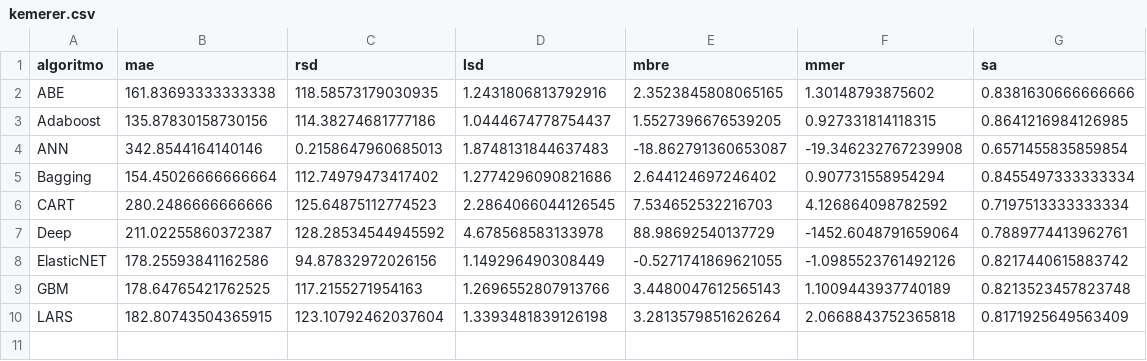
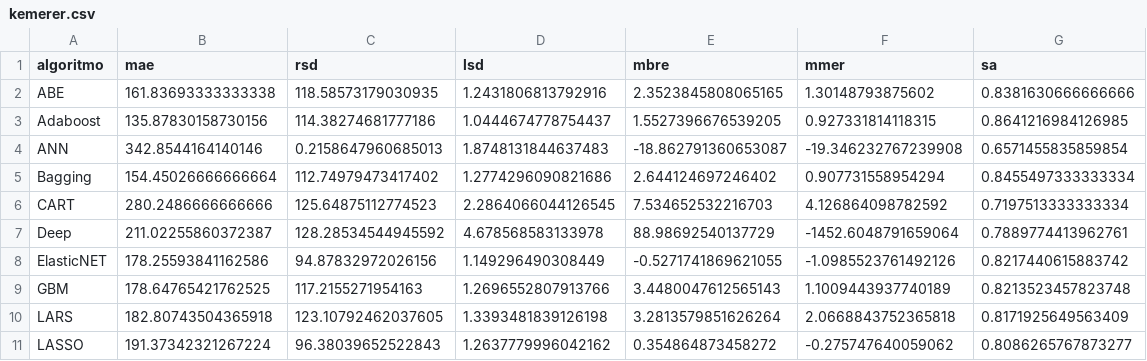
Before and after one commit to albertofernandezs/machine-learning, a CSV file: kemerer.csv, drawn as a sheet.

Commit message:
Ajustes

```diff
--- a/kemerer.csv
+++ b/kemerer.csv
@@ -9,2 +9,3 @@ ElasticNET,178.25593841162586,94.87832972026156,1.149296490308449,-0.52717418696
 GBM,178.64765421762525,117.2155271954163,1.2696552807913766,3.4480047612565143,1.1009443937740189,0.8213523457823748
-LARS,182.80743504365915,123.10792462037604,1.3393481839126198,3.2813579851626264,2.0668843752365818,0.8171925649563409
+LARS,182.80743504365918,123.10792462037605,1.3393481839126198,3.2813579851626264,2.0668843752365818,0.8171925649563409
+LASSO,191.37342321267224,96.38039652522843,1.2637779996042162,0.354864873458272,-0.275747640059062,0.8086265767873277
```
